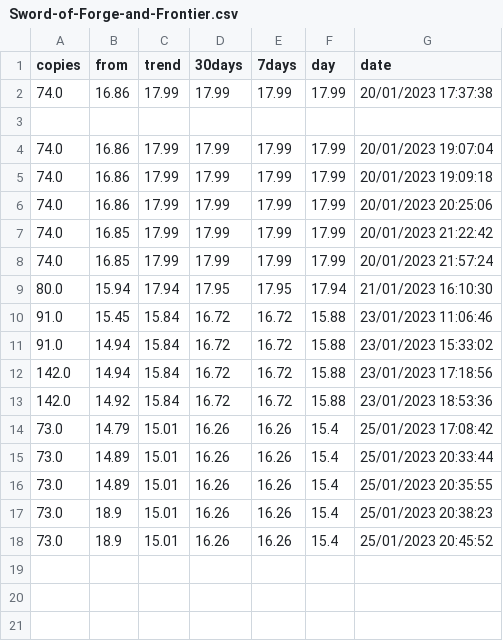
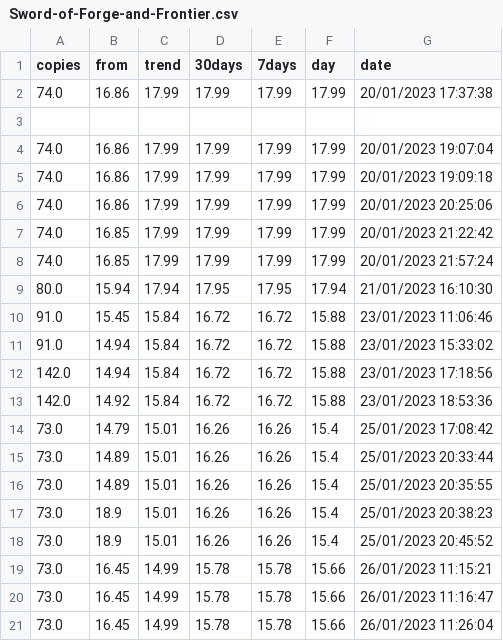
Before and after one commit to fjsaezm/cardStock, a CSV file: data/Sword-of-Forge-and-Frontier.csv, drawn as a sheet.

```diff
--- a/data/Sword-of-Forge-and-Frontier.csv
+++ b/data/Sword-of-Forge-and-Frontier.csv
@@ -18 +18,4 @@ copies,from,trend,30days,7days,day,date
 73.0,18.9,15.01,16.26,16.26,15.4,25/01/2023 20:45:52
+73.0,16.45,14.99,15.78,15.78,15.66,26/01/2023 11:15:21
+73.0,16.45,14.99,15.78,15.78,15.66,26/01/2023 11:16:47
+73.0,16.45,14.99,15.78,15.78,15.66,26/01/2023 11:26:04
```
Also changed, not shown: data/Blackcleave-Cliffs.csv, data/Darkslick-Shores.csv, 14 other files.
